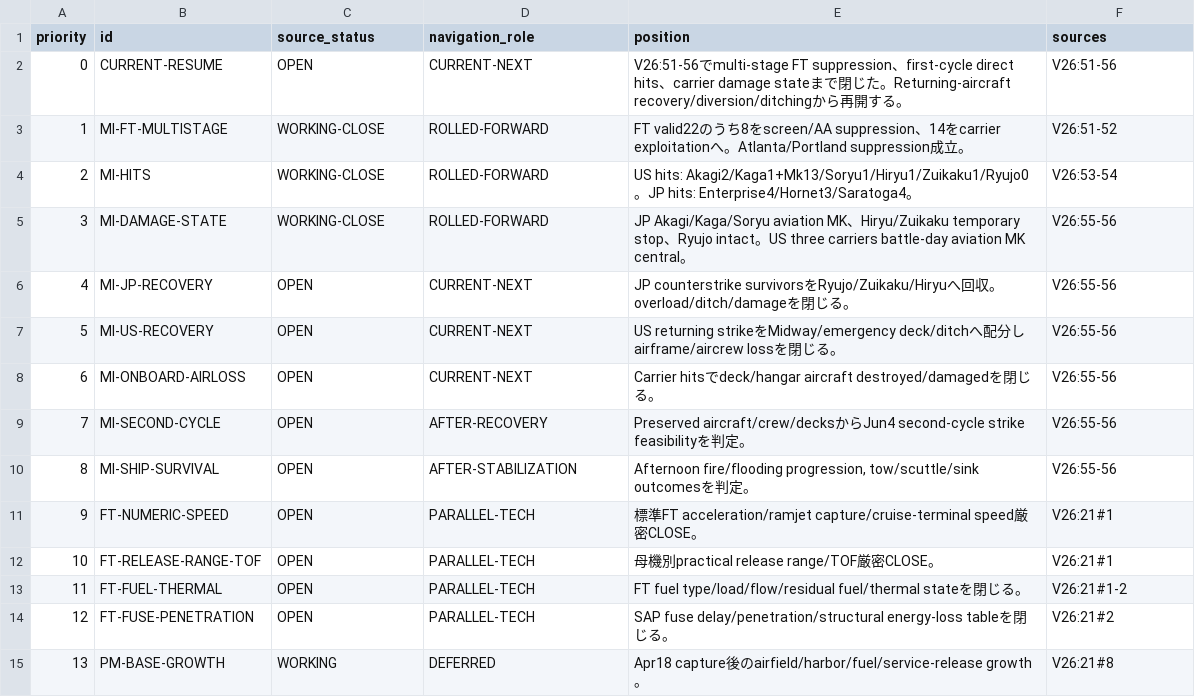
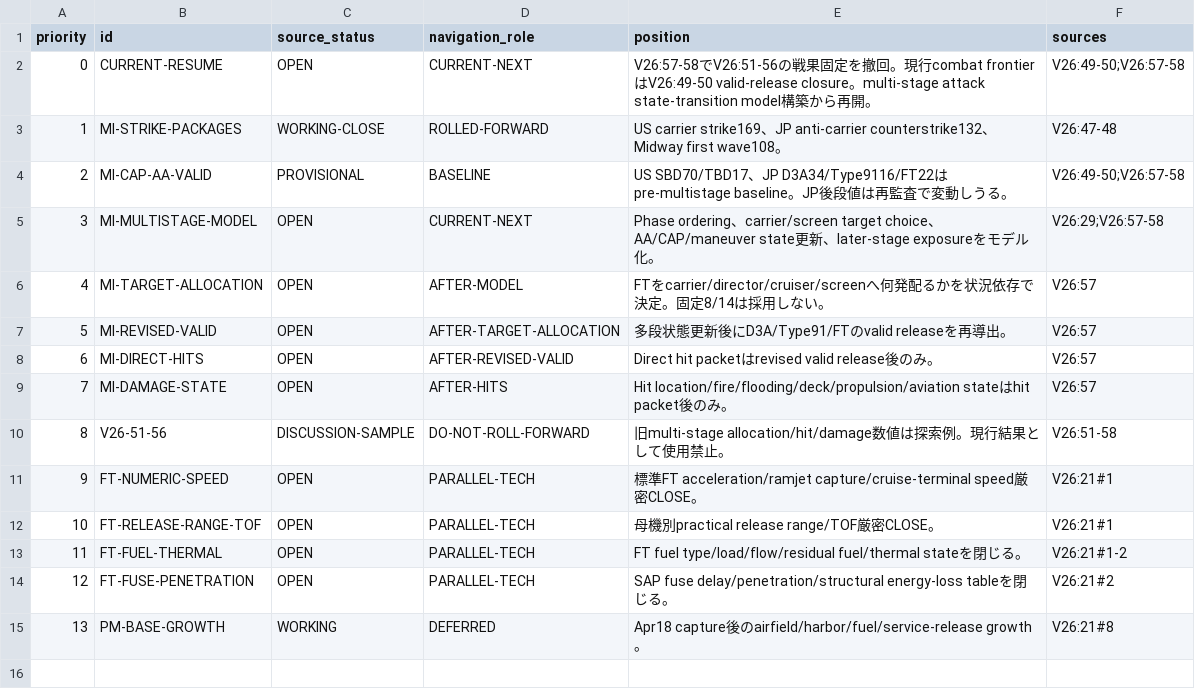
Before and after one commit to fe-ball/alternate-history-hub, a TSV file: scenarios/asai/current/active/03-OPEN-ITEMS-AND-NEXT-GATES.tsv, drawn as a sheet.

Commit message:
asai: reopen MI multistage modeling before hits

```diff
--- a/scenarios/asai/current/active/03-OPEN-ITEMS-AND-NEXT-GATES.tsv
+++ b/scenarios/asai/current/active/03-OPEN-ITEMS-AND-NEXT-GATES.tsv
@@ -1,11 +1,11 @@
 priority	id	source_status	navigation_role	position	sources
-0	CURRENT-RESUME	OPEN	CURRENT-NEXT	V26:51-56でmulti-stage FT suppression、first-cycle direct hits、carrier damage stateまで閉じた。Returning-aircraft recovery/diversion/ditchingから再開する。	V26:51-56
-1	MI-FT-MULTISTAGE	WORKING-CLOSE	ROLLED-FORWARD	FT valid22のうち8をscreen/AA suppression、14をcarrier exploitationへ。Atlanta/Portland suppression成立。	V26:51-52
-2	MI-HITS	WORKING-CLOSE	ROLLED-FORWARD	US hits: Akagi2/Kaga1+Mk13/Soryu1/Hiryu1/Zuikaku1/Ryujo0。JP hits: Enterprise4/Hornet3/Saratoga4。	V26:53-54
-3	MI-DAMAGE-STATE	WORKING-CLOSE	ROLLED-FORWARD	JP Akagi/Kaga/Soryu aviation MK、Hiryu/Zuikaku temporary stop、Ryujo intact。US three carriers battle-day aviation MK central。	V26:55-56
-4	MI-JP-RECOVERY	OPEN	CURRENT-NEXT	JP counterstrike survivorsをRyujo/Zuikaku/Hiryuへ回収。overload/ditch/damageを閉じる。	V26:55-56
-5	MI-US-RECOVERY	OPEN	CURRENT-NEXT	US returning strikeをMidway/emergency deck/ditchへ配分しairframe/aircrew lossを閉じる。	V26:55-56
-6	MI-ONBOARD-AIRLOSS	OPEN	CURRENT-NEXT	Carrier hitsでdeck/hangar aircraft destroyed/damagedを閉じる。	V26:55-56
-7	MI-SECOND-CYCLE	OPEN	AFTER-RECOVERY	Preserved aircraft/crew/decksからJun4 second-cycle strike feasibilityを判定。	V26:55-56
-8	MI-SHIP-SURVIVAL	OPEN	AFTER-STABILIZATION	Afternoon fire/flooding progression, tow/scuttle/sink outcomesを判定。	V26:55-56
+0	CURRENT-RESUME	OPEN	CURRENT-NEXT	V26:57-58でV26:51-56の戦果固定を撤回。現行combat frontierはV26:49-50 valid-release closure。multi-stage attack state-transition model構築から再開。	V26:49-50;V26:57-58
+1	MI-STRIKE-PACKAGES	WORKING-CLOSE	ROLLED-FORWARD	US carrier strike169、JP anti-carrier counterstrike132、Midway first wave108。	V26:47-48
+2	MI-CAP-AA-VALID	PROVISIONAL	BASELINE	US SBD70/TBD17、JP D3A34/Type9116/FT22はpre-multistage baseline。JP後段値は再監査で変動しうる。	V26:49-50;V26:57-58
+3	MI-MULTISTAGE-MODEL	OPEN	CURRENT-NEXT	Phase ordering、carrier/screen target choice、AA/CAP/maneuver state更新、later-stage exposureをモデル化。	V26:29;V26:57-58
+4	MI-TARGET-ALLOCATION	OPEN	AFTER-MODEL	FTをcarrier/director/cruiser/screenへ何発配るかを状況依存で決定。固定8/14は採用しない。	V26:57
+5	MI-REVISED-VALID	OPEN	AFTER-TARGET-ALLOCATION	多段状態更新後にD3A/Type91/FTのvalid releaseを再導出。	V26:57
+6	MI-DIRECT-HITS	OPEN	AFTER-REVISED-VALID	Direct hit packetはrevised valid release後のみ。	V26:57
+7	MI-DAMAGE-STATE	OPEN	AFTER-HITS	Hit location/fire/flooding/deck/propulsion/aviation stateはhit packet後のみ。	V26:57
+8	V26-51-56	DISCUSSION-SAMPLE	DO-NOT-ROLL-FORWARD	旧multi-stage allocation/hit/damage数値は探索例。現行結果として使用禁止。	V26:51-58
 9	FT-NUMERIC-SPEED	OPEN	PARALLEL-TECH	標準FT acceleration/ramjet capture/cruise-terminal speed厳密CLOSE。	V26:21#1
```
